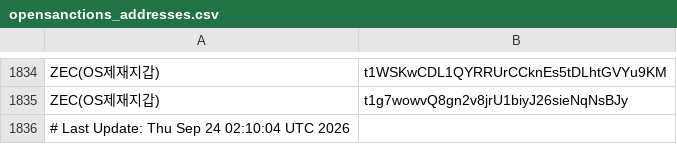
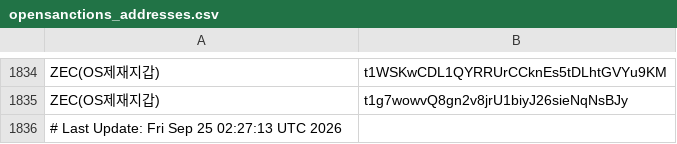
Before and after one commit to kuyongjin/blacklist-wallet-daily-check, a CSV file: opensanctions_addresses.csv, drawn as a sheet; only a part is shown, gaps mark what is left out.

```diff
--- a/opensanctions_addresses.csv
+++ b/opensanctions_addresses.csv
@@ -1835,2 +1835,2 @@ ZEC(OS제재지갑),t1WSKwCDL1QYRRUrCCknEs5tDLhtGVYu9KM
 ZEC(OS제재지갑),t1g7wowvQ8gn2v8jrU1biyJ26sieNqNsBJy
-# Last Update: Thu Sep 24 02:10:04 UTC 2026
+# Last Update: Fri Sep 25 02:27:13 UTC 2026
```
